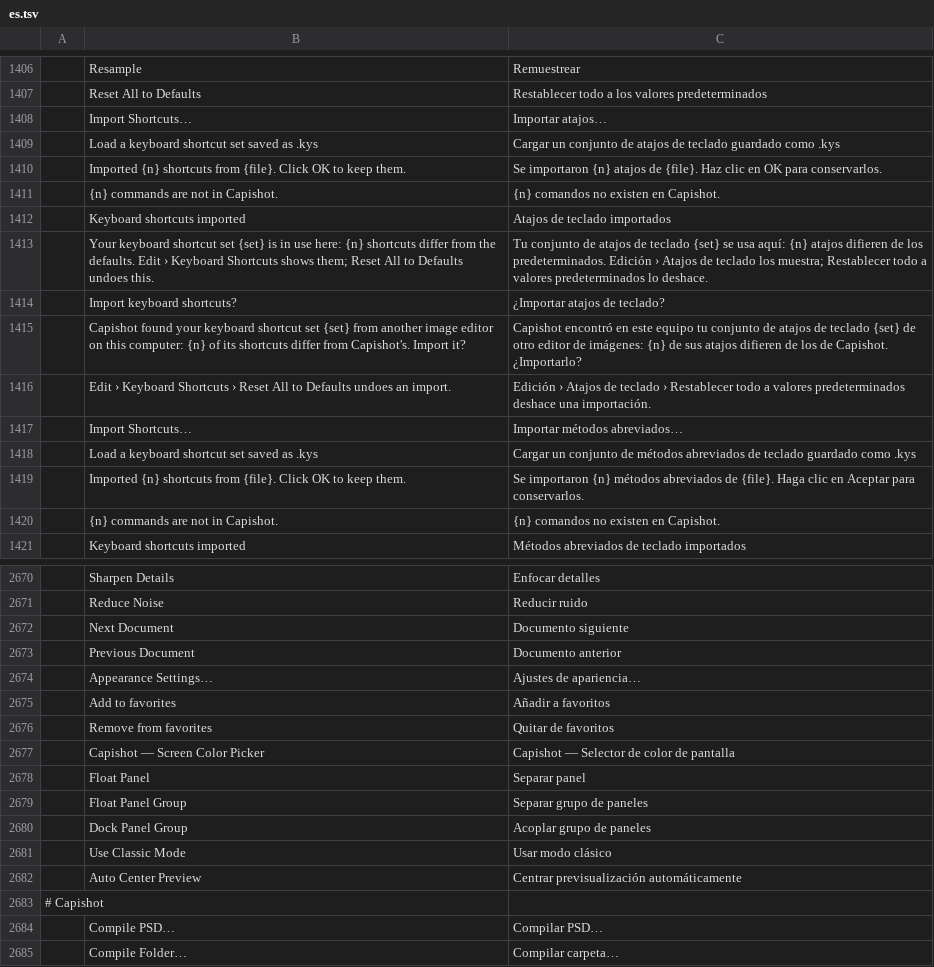
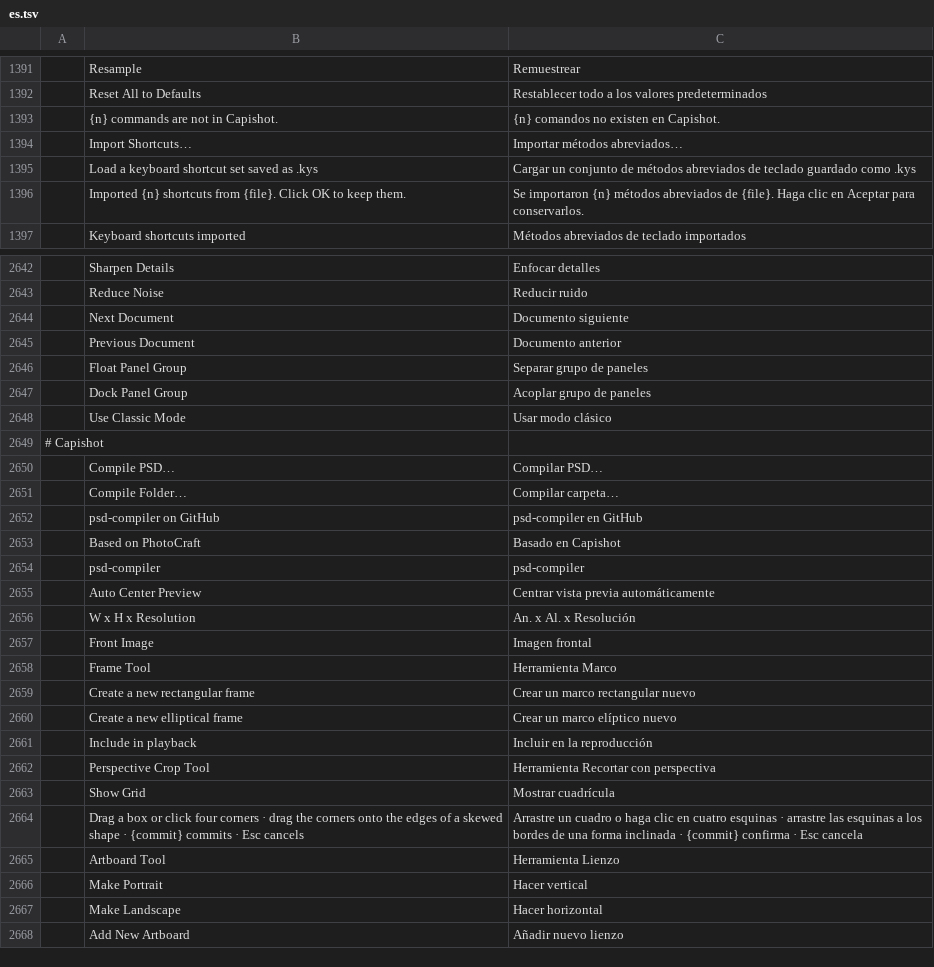
Before and after one commit to ChoqueCastroLD/capishot, a TSV file: crates/ui-egui/src/i18n/es.tsv, drawn as a sheet; only a part is shown, gaps mark what is left out; the shorter side is filled out with more unchanged rows; the diff covers the shown part only; the diff names each change by its address in the sheet, - before the commit and + after, or states it on an @@ line.

```diff
--- a/crates/ui-egui/src/i18n/es.tsv
+++ b/crates/ui-egui/src/i18n/es.tsv
-row 1408:  | Import Shortcuts… | Importar atajos…
-row 1409:  | Load a keyboard shortcut set saved as .kys | Cargar un conjunto de atajos de teclado guardado como .kys
-row 1410:  | Imported {n} shortcuts from {file}. Click OK to keep them. | Se importaron {n} atajos de {file}. Haz clic en OK para conservarlos.
-row 1412:  | Keyboard shortcuts imported | Atajos de teclado importados
-row 1413:  | Your keyboard shortcut set {set} is in use here: {n} shortcuts differ from the defaults. Edit › Keyboard Shortcuts shows them; Reset All to Defaults undoes this. | Tu conjunto de atajos de teclado {set} se usa aquí: {n} atajos difieren de los predeterminados. Edición › Atajos de teclado los muestra; Restablecer todo a valores predeterminados lo deshace.
-row 1414:  | Import keyboard shortcuts? | ¿Importar atajos de teclado?
-row 1415:  | Capishot found your keyboard shortcut set {set} from another image editor on this computer: {n} of its shortcuts differ from Capishot's. Import it? | Capishot encontró en este equipo tu conjunto de atajos de teclado {set} de otro editor de imágenes: {n} de sus atajos difieren de los de Capishot. ¿Importarlo?
-row 1416:  | Edit › Keyboard Shortcuts › Reset All to Defaults undoes an import. | Edición › Atajos de teclado › Restablecer todo a valores predeterminados deshace una importación.
-row 1420:  | {n} commands are not in Capishot. | {n} comandos no existen en Capishot.
-row 2674:  | Appearance Settings… | Ajustes de apariencia…
-row 2675:  | Add to favorites | Añadir a favoritos
-row 2676:  | Remove from favorites | Quitar de favoritos
-row 2677:  | Capishot — Screen Color Picker | Capishot — Selector de color de pantalla
-row 2678:  | Float Panel | Separar panel
-row 2682:  | Auto Center Preview | Centrar previsualización automáticamente
```
Also changed, not shown: 24 removed rows elsewhere in this file, crates/ui-egui/src/i18n/el.tsv, crates/ui-egui/src/i18n/ja.tsv, 13 other files.
